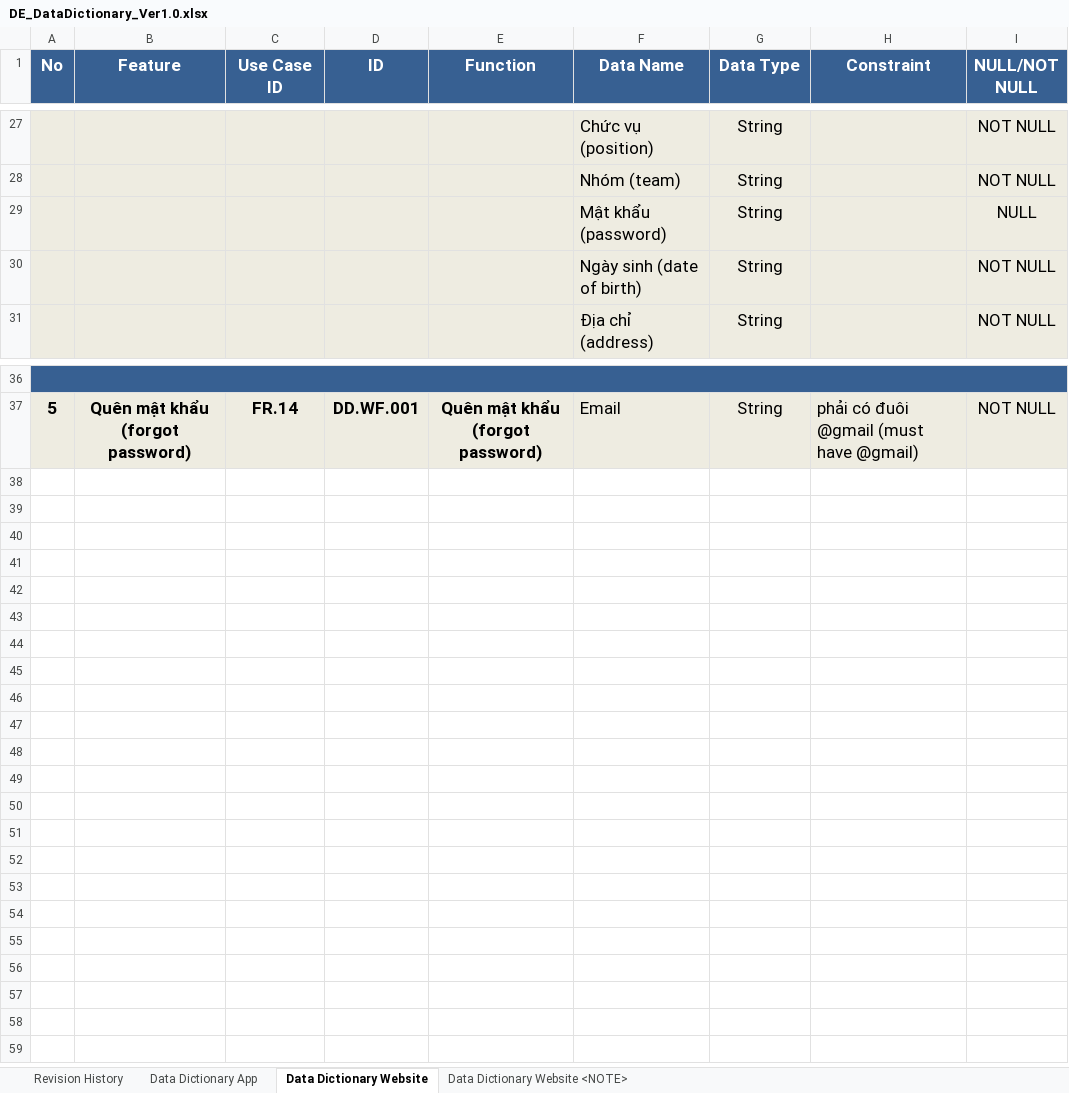
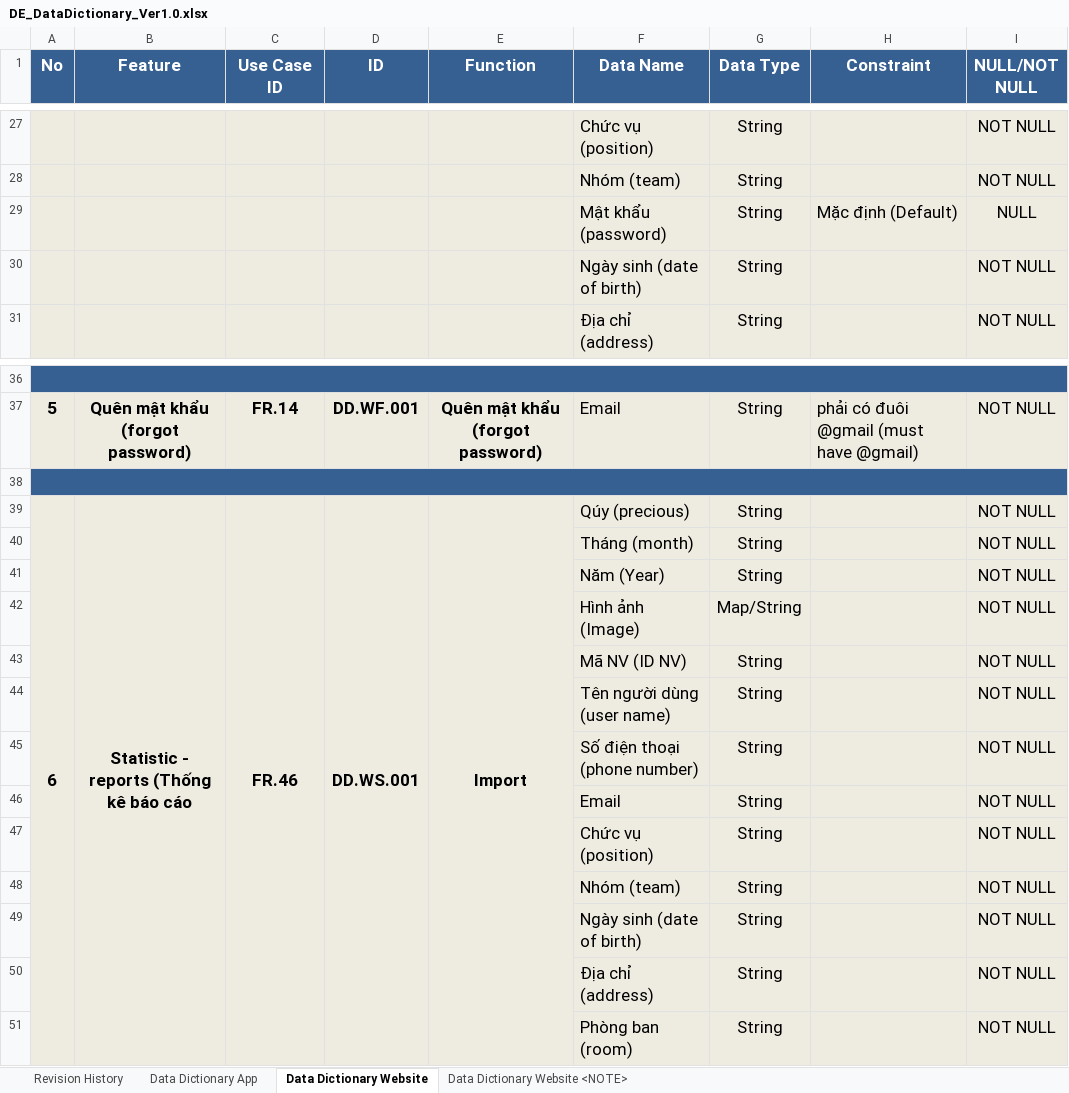
Before and after one commit to DamianHuynh/Capstone-Project, an Excel workbook: Improgress/2. Artifact and Deliverable/DetailDesign & Architect/Design/DE_DataDictionary_Ver1.0.xlsx, sheet Data Dictionary Website, drawn as a sheet; only a part is shown, gaps mark what is left out; values as stored, in another font and other column widths than the file's, no borders; the diff names each change by its address in the sheet, - before the commit and + after, or states it on an @@ line.

```diff
--- a/Improgress/2. Artifact and Deliverable/DetailDesign & Architect/Design/DE_DataDictionary_Ver1.0.xlsx (sheet Data Dictionary Website)
+++ b/Improgress/2. Artifact and Deliverable/DetailDesign & Architect/Design/DE_DataDictionary_Ver1.0.xlsx (sheet Data Dictionary Website)
-H29 (Constraint): (empty)
+H29 (Constraint): Mặc định (Default)
+row 38: (empty)
+row 39: 6 | Statistic - reports (Thống kê báo cáo | FR.46 | DD.WS.001 | Import | Qúy (precious) | String |  | NOT NULL
+row 40:  |  |  |  |  | Tháng (month) | String |  | NOT NULL
+row 41:  |  |  |  |  | Năm (Year) | String |  | NOT NULL
+row 42:  |  |  |  |  | Hình ảnh (Image) | Map/String |  | NOT NULL
+row 43:  |  |  |  |  | Mã NV (ID NV) | String |  | NOT NULL
+row 44:  |  |  |  |  | Tên người dùng (user name) | String |  | NOT NULL
+row 45:  |  |  |  |  | Số điện thoại (phone number) | String |  | NOT NULL
+row 46:  |  |  |  |  | Email | String |  | NOT NULL
+row 47:  |  |  |  |  | Chức vụ (position) | String |  | NOT NULL
+row 48:  |  |  |  |  | Nhóm (team) | String |  | NOT NULL
+row 49:  |  |  |  |  | Ngày sinh (date of birth) | String |  | NOT NULL
+row 50:  |  |  |  |  | Địa chỉ (address) | String |  | NOT NULL
+row 51:  |  |  |  |  | Phòng ban (room) | String |  | NOT NULL
```
Also changed, not shown: Improgress/2. Artifact and Deliverable/Requirement/ProductBacklog/RE_ProductBacklog_Ver1.1.xlsx, 4 other files.
